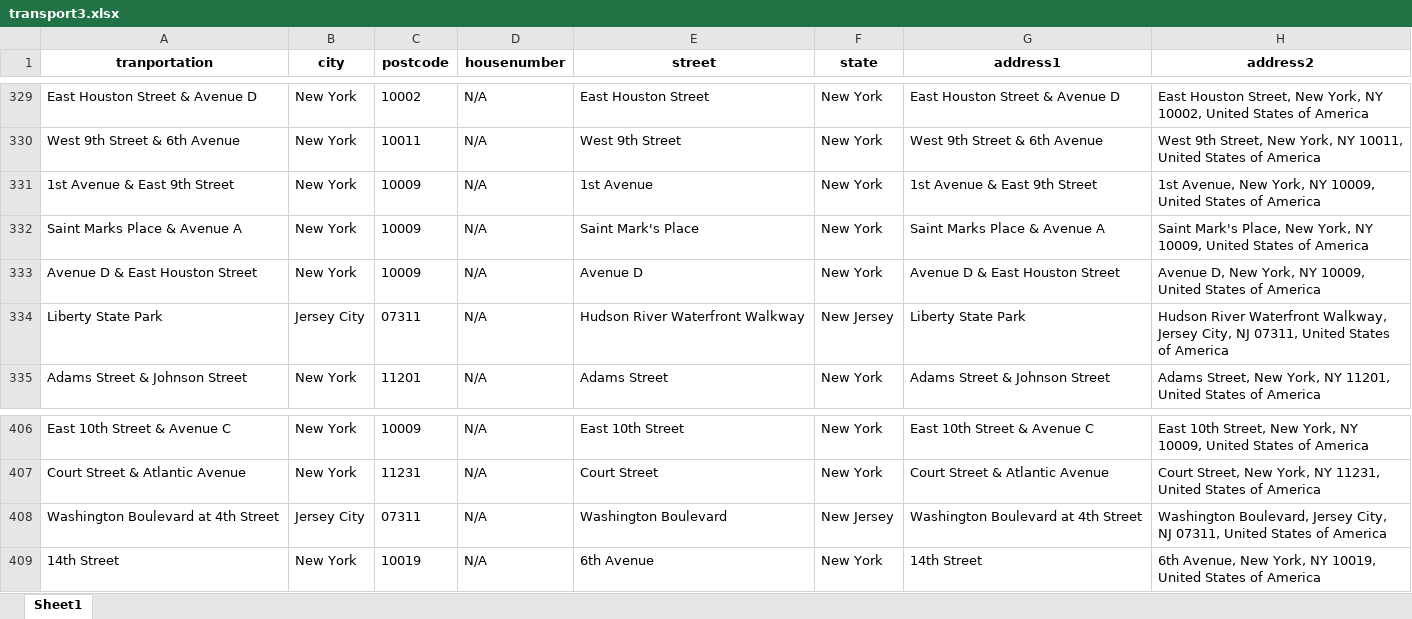
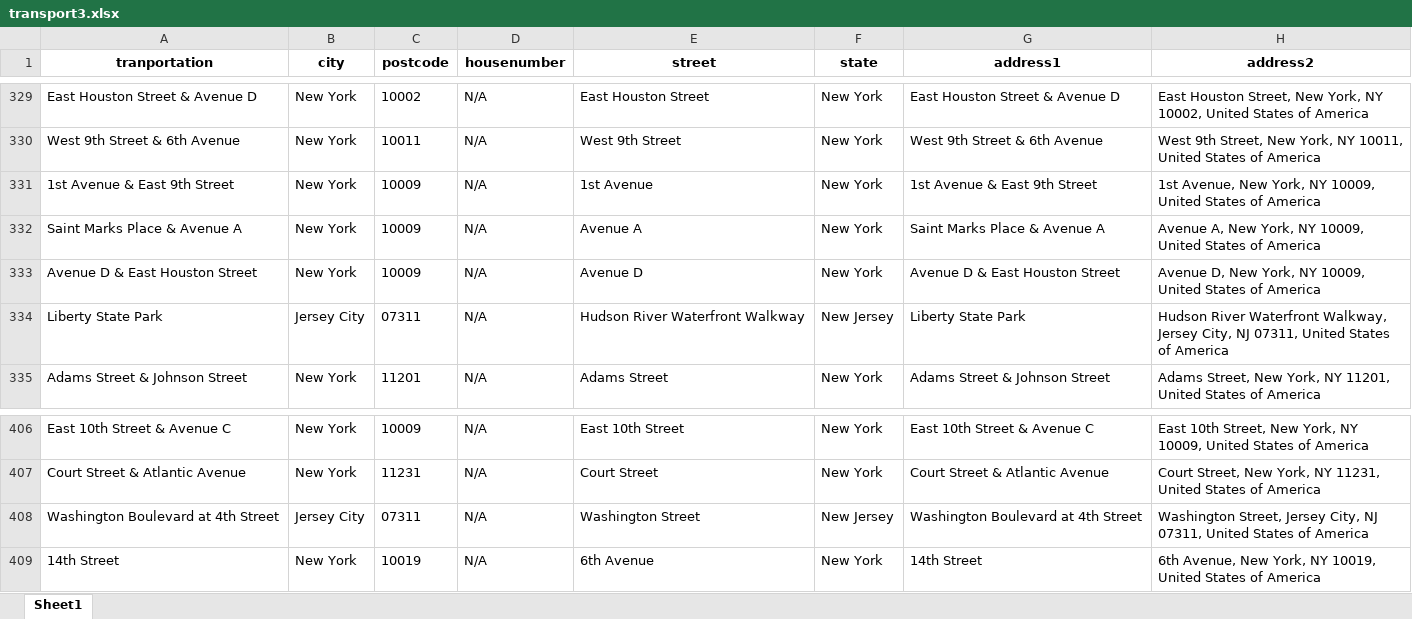
Before and after one commit to mvogel3/travel-guide-project3, an Excel workbook: Aumekubo/Old_files/transport3.xlsx, sheet Sheet1, drawn as a sheet; only a part is shown, gaps mark what is left out; values as stored, in another font and other column widths than the file's, no borders; the diff covers the shown part only; the diff names each change by its address in the sheet, - before the commit and + after, or states it on an @@ line.

```diff
--- a/Aumekubo/Old_files/transport3.xlsx (sheet Sheet1)
+++ b/Aumekubo/Old_files/transport3.xlsx (sheet Sheet1)
-E332 (street): Saint Mark's Place
+E332 (street): Avenue A
-H332 (address2): Saint Mark's Place, New York,…
+H332 (address2): Avenue A, New York,…
-E408 (street): Washington Boulevard
+E408 (street): Washington Street
-H408 (address2): Washington Boulevard, Jersey City,…
+H408 (address2): Washington Street, Jersey City,…
```
Also changed, not shown: 1 added row, 1 removed row and 23 edited cells elsewhere in this sheet, Aumekubo/Old_files/entertainment2.xlsx, Aumekubo/Old_files/hotels.xlsx, 11 other files.
